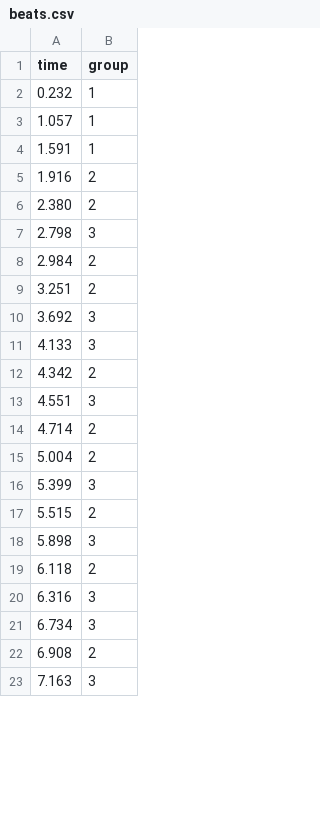
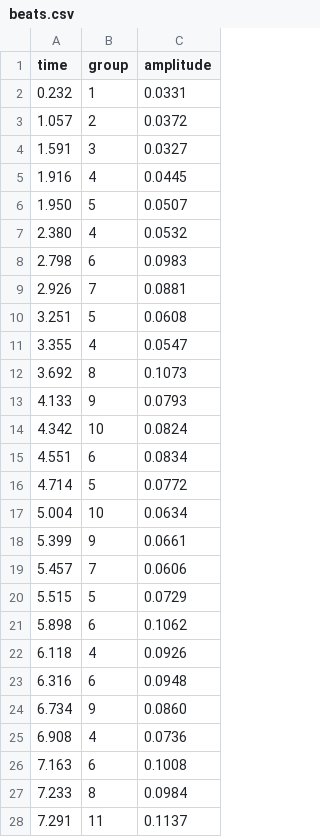
Before and after one commit to Pidroh/beggar, a CSV file: beggar_proj/Assets/editor/data/beats.csv, drawn as a sheet; only a part is shown; removed rows and columns are numbered as before the commit, all else as after; the diff covers the shown part only; the diff names each change by its address in the sheet, - before the commit and + after, or states it on an @@ line.

Commit message:
- recustomize beat detection for better beat detection and amplitude

```diff
--- a/beggar_proj/Assets/editor/data/beats.csv
+++ b/beggar_proj/Assets/editor/data/beats.csv
+column C (amplitude), rows 2-5: 0.0331 | 0.0372 | 0.0327 | 0.0445; rows 7-8: 0.0532 | 0.0983; row 10: 0.0608; rows 12-18: 0.1073 | 0.0793 | 0.0824 | 0.0834 | 0.0772 | 0.0634 | 0.0661; rows 20-26: 0.0729 | 0.1062 | 0.0926 | 0.0948 | 0.0860 | 0.0736 | 0.1008
-B3 (group): 1
+B3 (group): 2
-B4 (group): 1
+B4 (group): 3
-B5 (group): 2
+B5 (group): 4
+row 6: 1.950 | 5 | 0.0507
-B7 (group): 2
+B7 (group): 4
-B8 (group): 3
+B8 (group): 6
-row 8: 2.984 | 2
+row 9: 2.926 | 7 | 0.0881
-B10 (group): 2
+B10 (group): 5
+row 11: 3.355 | 4 | 0.0547
-B12 (group): 3
+B12 (group): 8
-B13 (group): 3
+B13 (group): 9
-B14 (group): 2
+B14 (group): 10
-B15 (group): 3
+B15 (group): 6
-B16 (group): 2
+B16 (group): 5
-B17 (group): 2
+B17 (group): 10
-B18 (group): 3
+B18 (group): 9
+row 19: 5.457 | 7 | 0.0606
-B20 (group): 2
+B20 (group): 5
-B21 (group): 3
+B21 (group): 6
-B22 (group): 2
+B22 (group): 4
-B23 (group): 3
+B23 (group): 6
-B24 (group): 3
+B24 (group): 9
-B25 (group): 2
+B25 (group): 4
-B26 (group): 3
+B26 (group): 6
+row 27: 7.233 | 8 | 0.0984
+row 28: 7.291 | 11 | 0.1137
```
Also changed, not shown: 16 added rows, 6 removed rows and 42 edited cells elsewhere in this file, 2 other files.
